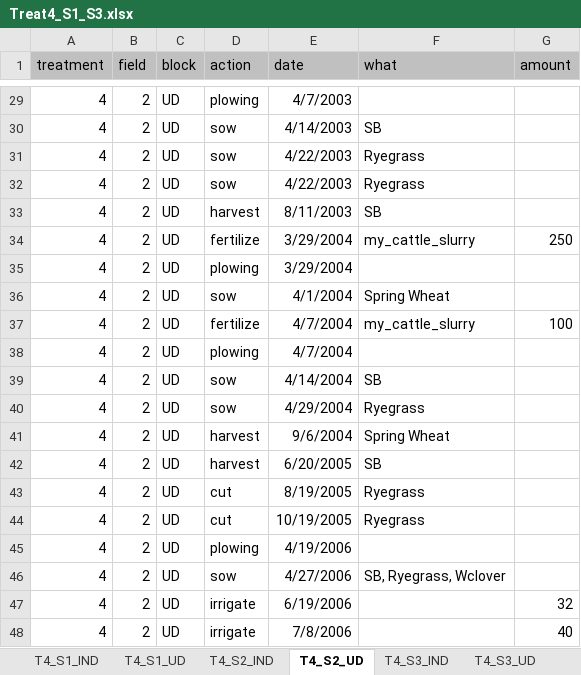
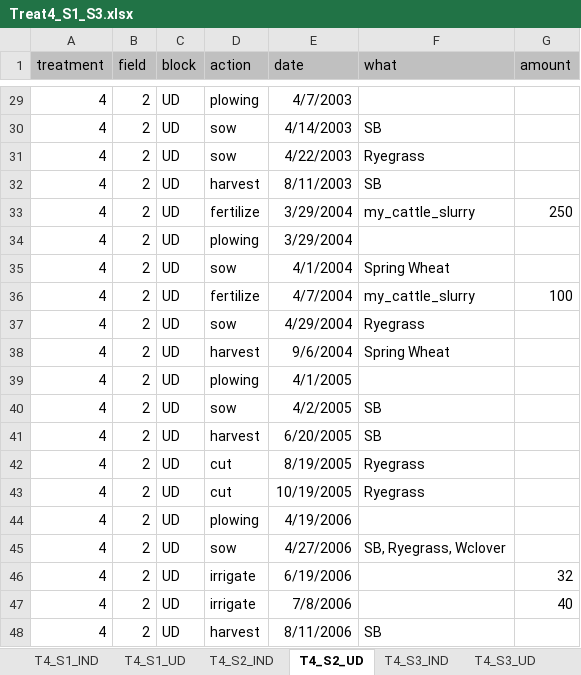
Before and after one commit to JacobGudbjerg/PyDaisy, an Excel workbook: Projects/STYR-N/Treat4_S1_S3.xlsx, sheet T4_S2_UD, drawn as a sheet; only a part is shown, gaps mark what is left out; the shorter side is filled out with more unchanged rows; values as stored, in another font and other column widths than the file's, no borders; removed rows and columns are numbered as before the commit, all else as after; the diff names each change by its address in the sheet, - before the commit and + after, or states it on an @@ line.

```diff
--- a/Projects/STYR-N/Treat4_S1_S3.xlsx (sheet T4_S2_UD)
+++ b/Projects/STYR-N/Treat4_S1_S3.xlsx (sheet T4_S2_UD)
-row 32: 4 | 2 | UD | sow | 4/22/2003 | Ryegrass
-row 38: 4 | 2 | UD | plowing | 4/7/2004
-row 39: 4 | 2 | UD | sow | 4/14/2004 | SB
+row 39: 4 | 2 | UD | plowing | 4/1/2005
+row 40: 4 | 2 | UD | sow | 4/2/2005 | SB
```
Also changed, not shown: sheet T4_S3_UD, sheet T4_S3_IND, sheet T4_S2_IND, 18 other files.
